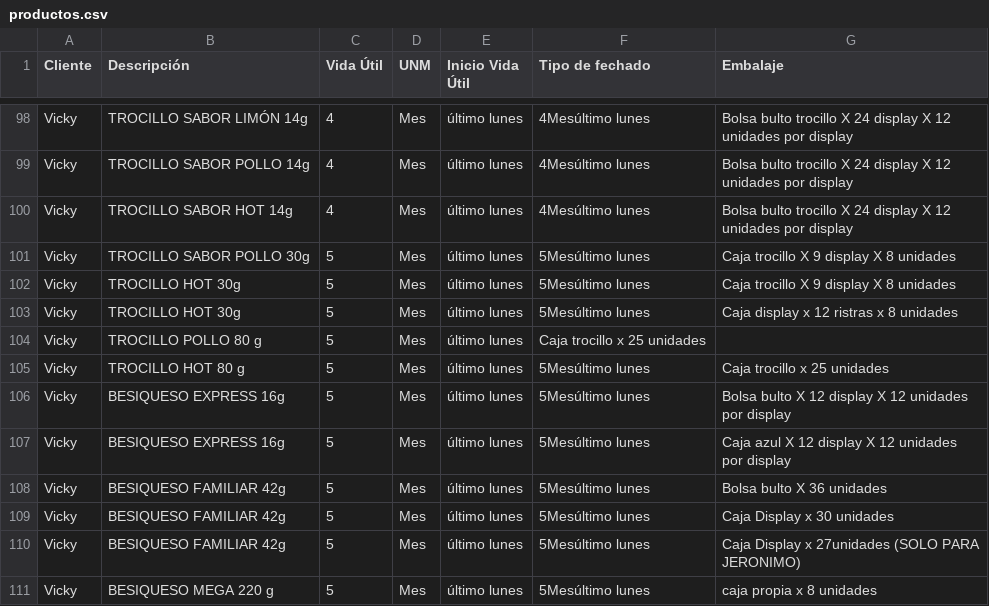
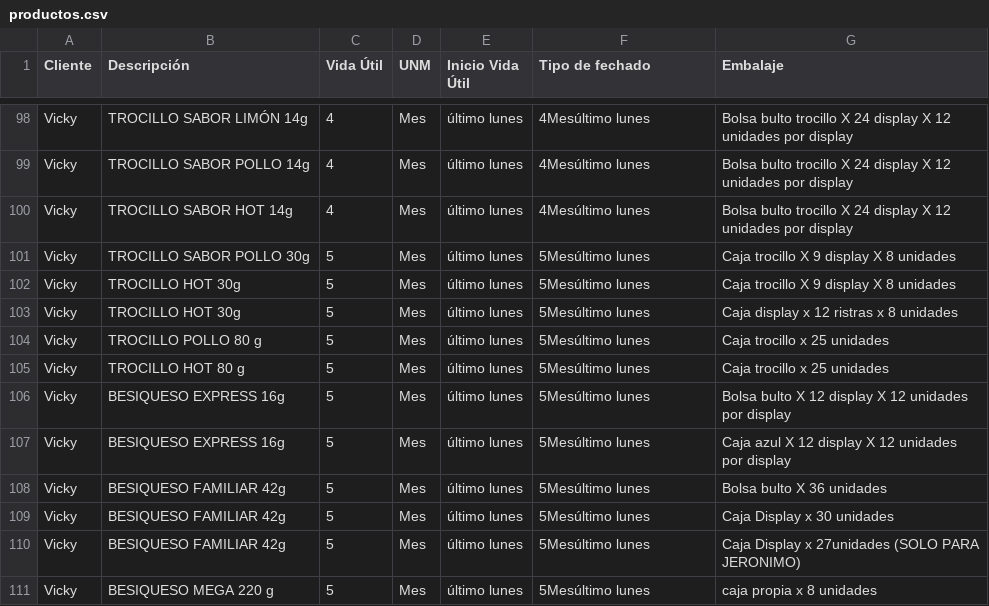
Before and after one commit to analistasgcproductosvicky-max/calculadora-fechas-vencimiento, a CSV file: productos.csv, drawn as a sheet; only a part is shown, gaps mark what is left out.

Commit message:
Update productos.csv

```diff
--- a/productos.csv
+++ b/productos.csv
@@ -103,3 +103,3 @@ Vicky,TROCILLO HOT 30g,5,Mes,último lunes,5Mesúltimo lunes,Caja trocillo X 9 d
 Vicky,TROCILLO HOT 30g,5,Mes,último lunes,5Mesúltimo lunes,Caja display x 12 ristras x 8 unidades
-Vicky,TROCILLO POLLO 80 g,5,Mes,último lunes,Caja trocillo  x 25 unidades
+Vicky,TROCILLO POLLO 80 g,5,Mes,último lunes,5Mesúltimo lunes,Caja trocillo  x 25 unidades
 Vicky,TROCILLO HOT 80 g,5,Mes,último lunes,5Mesúltimo lunes,Caja trocillo  x 25 unidades
```
